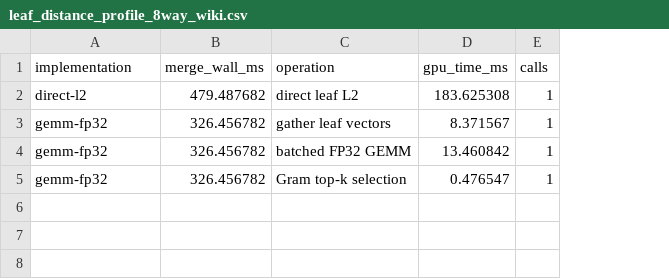
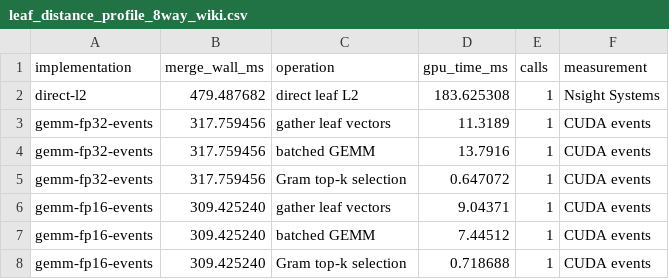
Before and after one commit to landrumb/cuvs, a CSV file: experiments/cpp/merge_api_results/leaf_distance_profile_8way_wiki.csv, drawn as a sheet; removed rows and columns are numbered as before the commit, all else as after; the diff names each change by its address in the sheet, - before the commit and + after, or states it on an @@ line.

Commit message:
Use 256-point leaves for CAGRA scaffold merge

```diff
--- a/experiments/cpp/merge_api_results/leaf_distance_profile_8way_wiki.csv
+++ b/experiments/cpp/merge_api_results/leaf_distance_profile_8way_wiki.csv
+column F (measurement), row 2: Nsight Systems
-row 3: gemm-fp32 | 326.456782 | gather leaf vectors | 8.371567 | 1
-row 4: gemm-fp32 | 326.456782 | batched FP32 GEMM | 13.460842 | 1
-row 5: gemm-fp32 | 326.456782 | Gram top-k selection | 0.476547 | 1
+row 3: gemm-fp32-events | 317.759456 | gather leaf vectors | 11.3189 | 1 | CUDA events
+row 4: gemm-fp32-events | 317.759456 | batched GEMM | 13.7916 | 1 | CUDA events
+row 5: gemm-fp32-events | 317.759456 | Gram top-k selection | 0.647072 | 1 | CUDA events
+row 6: gemm-fp16-events | 309.425240 | gather leaf vectors | 9.04371 | 1 | CUDA events
+row 7: gemm-fp16-events | 309.425240 | batched GEMM | 7.44512 | 1 | CUDA events
+row 8: gemm-fp16-events | 309.425240 | Gram top-k selection | 0.718688 | 1 | CUDA events
```
Also changed, not shown: 20 other files.
